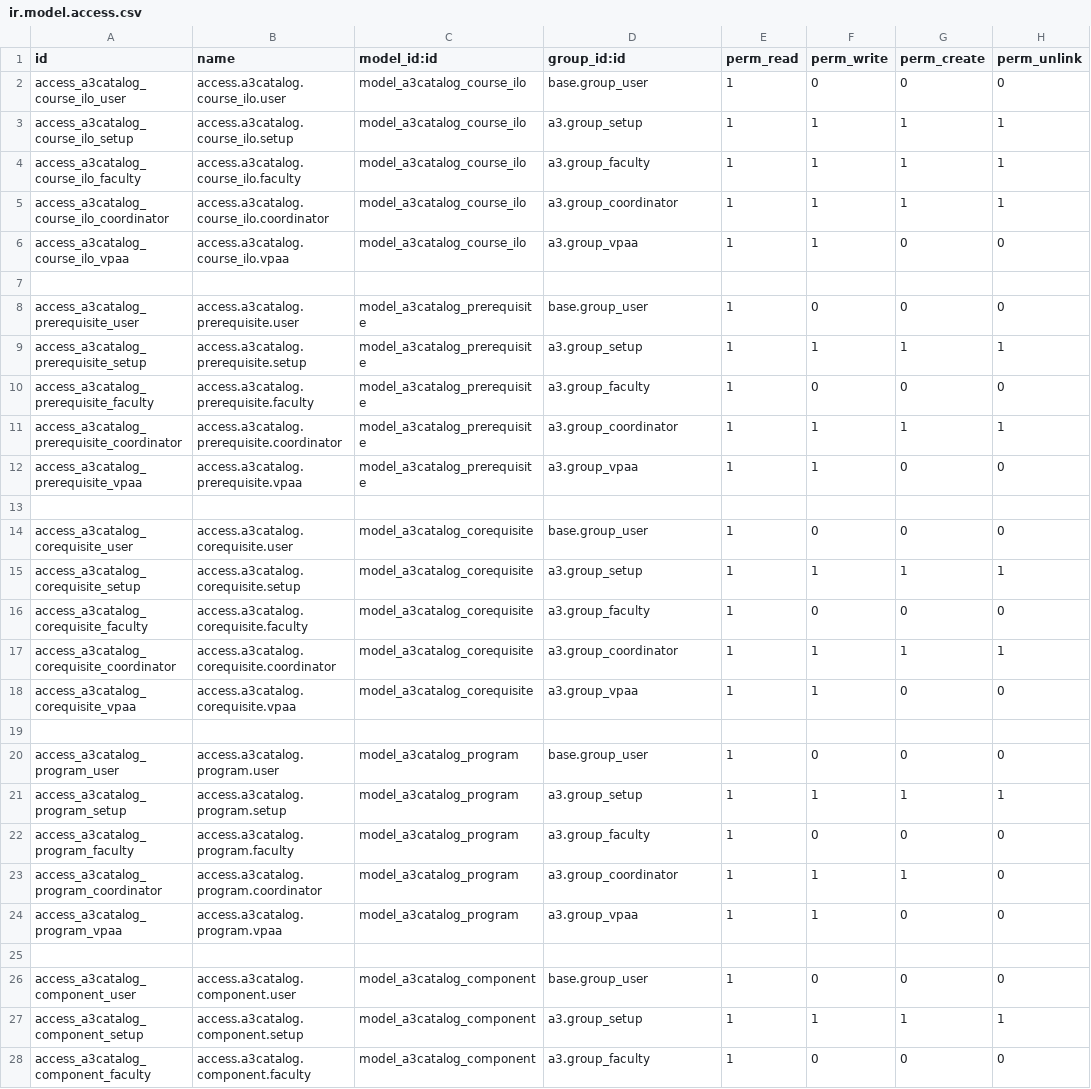
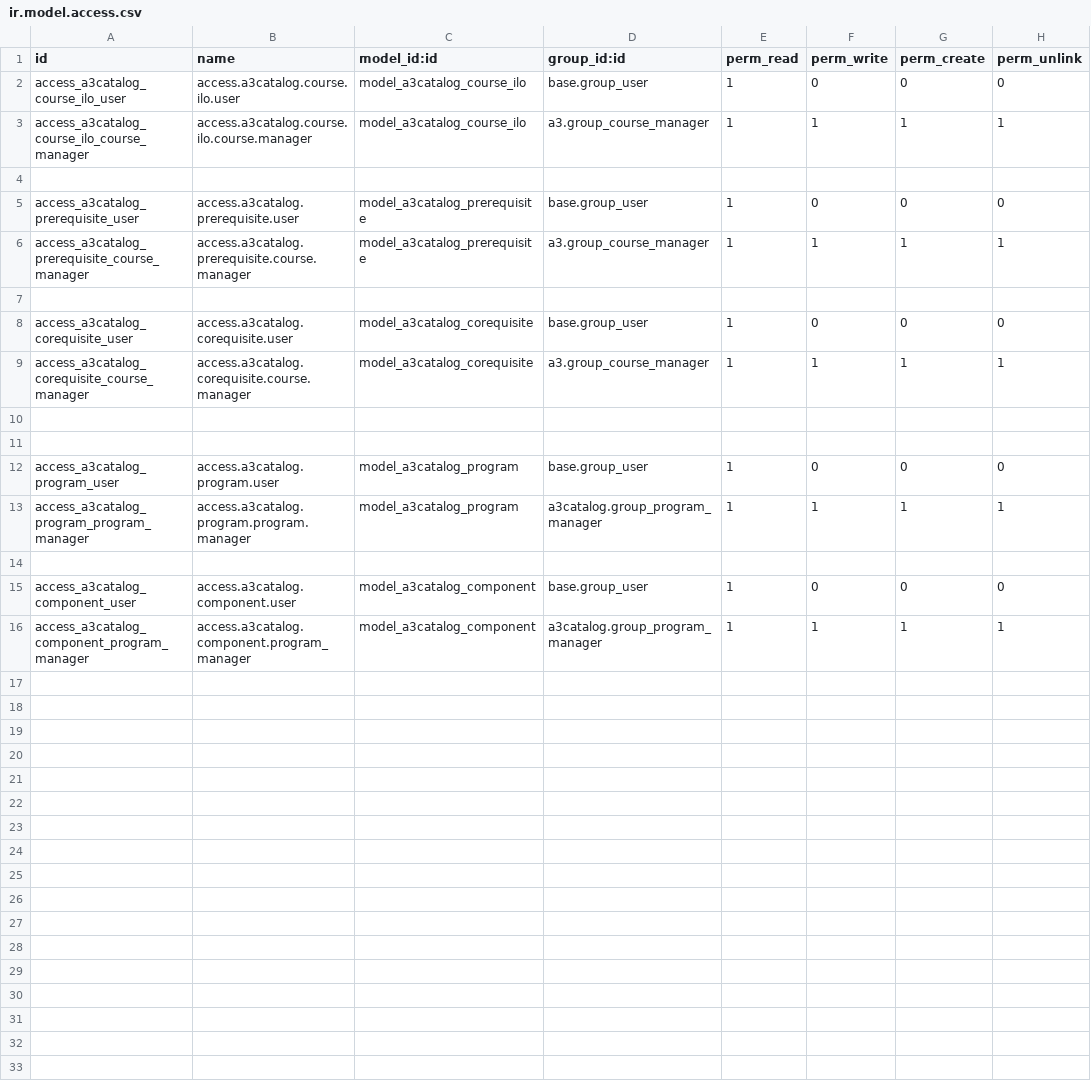
Before and after one commit to oiraqi/academix, a CSV file: a3catalog/security/ir.model.access.csv, drawn as a sheet; only a part is shown; the diff covers the shown part only.

```diff
--- a/a3catalog/security/ir.model.access.csv
+++ b/a3catalog/security/ir.model.access.csv
@@ -1,28 +1,16 @@
 id,name,model_id:id,group_id:id,perm_read,perm_write,perm_create,perm_unlink
-access_a3catalog_course_ilo_user,access.a3catalog.course_ilo.user,model_a3catalog_course_ilo,base.group_user,1,0,0,0
-access_a3catalog_course_ilo_setup,access.a3catalog.course_ilo.setup,model_a3catalog_course_ilo,a3.group_setup,1,1,1,1
-access_a3catalog_course_ilo_faculty,access.a3catalog.course_ilo.faculty,model_a3catalog_course_ilo,a3.group_faculty,1,1,1,1
-access_a3catalog_course_ilo_coordinator,access.a3catalog.course_ilo.coordinator,model_a3catalog_course_ilo,a3.group_coordinator,1,1,1,1
-access_a3catalog_course_ilo_vpaa,access.a3catalog.course_ilo.vpaa,model_a3catalog_course_ilo,a3.group_vpaa,1,1,0,0
+access_a3catalog_course_ilo_user,access.a3catalog.course.ilo.user,model_a3catalog_course_ilo,base.group_user,1,0,0,0
+access_a3catalog_course_ilo_course_manager,access.a3catalog.course.ilo.course.manager,model_a3catalog_course_ilo,a3.group_course_manager,1,1,1,1
 
 access_a3catalog_prerequisite_user,access.a3catalog.prerequisite.user,model_a3catalog_prerequisite,base.group_user,1,0,0,0
-access_a3catalog_prerequisite_setup,access.a3catalog.prerequisite.setup,model_a3catalog_prerequisite,a3.group_setup,1,1,1,1
-access_a3catalog_prerequisite_faculty,access.a3catalog.prerequisite.faculty,model_a3catalog_prerequisite,a3.group_faculty,1,0,0,0
-access_a3catalog_prerequisite_coordinator,access.a3catalog.prerequisite.coordinator,model_a3catalog_prerequisite,a3.group_coordinator,1,1,1,1
-access_a3catalog_prerequisite_vpaa,access.a3catalog.prerequisite.vpaa,model_a3catalog_prerequisite,a3.group_vpaa,1,1,0,0
+access_a3catalog_prerequisite_course_manager,access.a3catalog.prerequisite.course.manager,model_a3catalog_prerequisite,a3.group_course_manager,1,1,1,1
 
 access_a3catalog_corequisite_user,access.a3catalog.corequisite.user,model_a3catalog_corequisite,base.group_user,1,0,0,0
-access_a3catalog_corequisite_setup,access.a3catalog.corequisite.setup,model_a3catalog_corequisite,a3.group_setup,1,1,1,1
-access_a3catalog_corequisite_faculty,access.a3catalog.corequisite.faculty,model_a3catalog_corequisite,a3.group_faculty,1,0,0,0
-access_a3catalog_corequisite_coordinator,access.a3catalog.corequisite.coordinator,model_a3catalog_corequisite,a3.group_coordinator,1,1,1,1
-access_a3catalog_corequisite_vpaa,access.a3catalog.corequisite.vpaa,model_a3catalog_corequisite,a3.group_vpaa,1,1,0,0
+access_a3catalog_corequisite_course_manager,access.a3catalog.corequisite.course.manager,model_a3catalog_corequisite,a3.group_course_manager,1,1,1,1
+
 
 access_a3catalog_program_user,access.a3catalog.program.user,model_a3catalog_program,base.group_user,1,0,0,0
-access_a3catalog_program_setup,access.a3catalog.program.setup,model_a3catalog_program,a3.group_setup,1,1,1,1
-access_a3catalog_program_faculty,access.a3catalog.program.faculty,model_a3catalog_program,a3.group_faculty,1,0,0,0
-access_a3catalog_program_coordinator,access.a3catalog.program.coordinator,model_a3catalog_program,a3.group_coordinator,1,1,1,0
-access_a3catalog_program_vpaa,access.a3catalog.program.vpaa,model_a3catalog_program,a3.group_vpaa,1,1,0,0
+access_a3catalog_program_program_manager,access.a3catalog.program.program.manager,model_a3catalog_program,a3catalog.group_program_manager,1,1,1,1
 
 access_a3catalog_component_user,access.a3catalog.component.user,model_a3catalog_component,base.group_user,1,0,0,0
-access_a3catalog_component_setup,access.a3catalog.component.setup,model_a3catalog_component,a3.group_setup,1,1,1,1
-access_a3catalog_component_faculty,access.a3catalog.component.faculty,model_a3catalog_component,a3.group_faculty,1,0,0,0
+access_a3catalog_component_program_manager,access.a3catalog.component.program_manager,model_a3catalog_component,a3catalog.group_program_manager,1,1,1,1
```
Also changed, not shown: 2 removed rows elsewhere in this file, a3/security/ir.model.access.csv, 3 other files.
